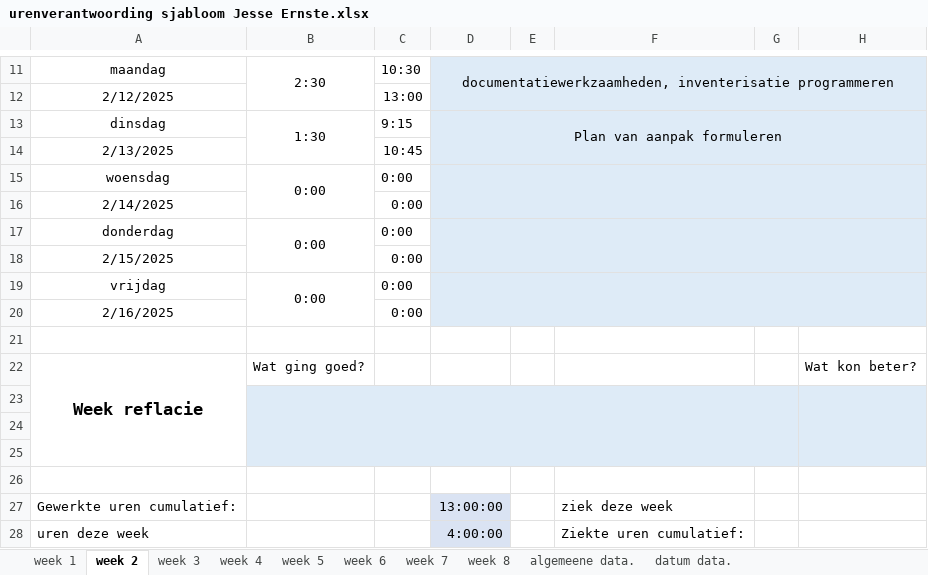
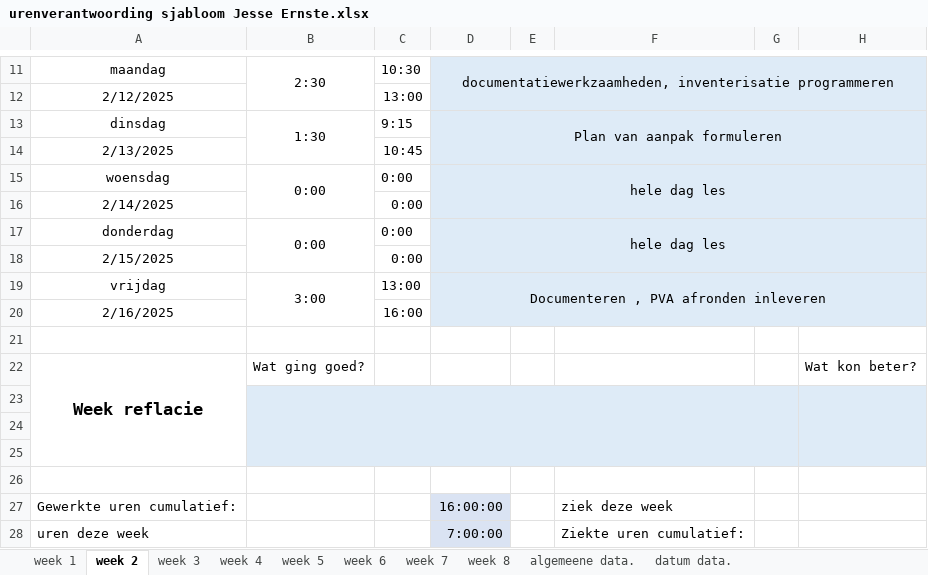
Before and after one commit to Perijn2/Project-digitale-besturing, an Excel workbook: Documentatie/Urenverantwoording/Jesse/urenverantwoording sjabloom Jesse Ernste.xlsx, sheet week 2, drawn as a sheet; only a part is shown, gaps mark what is left out; values as stored, in another font and other column widths than the file's, no borders; the diff names each change by its address in the sheet, - before the commit and + after, or states it on an @@ line.

```diff
--- a/Documentatie/Urenverantwoording/Jesse/urenverantwoording sjabloom Jesse Ernste.xlsx (sheet week 2)
+++ b/Documentatie/Urenverantwoording/Jesse/urenverantwoording sjabloom Jesse Ernste.xlsx (sheet week 2)
-D15: (empty)
+D15: hele dag les
-D17: (empty)
+D17: hele dag les
-B19: 0:00
+B19: 3:00
-C19: 0:00
+C19: 13:00
-D19: (empty)
+D19: Documenteren , PVA afronden inleveren
-C20: 0:00
+C20: 16:00
-D27: 13:00:00
+D27: 16:00:00
-D28: 4:00:00
+D28: 7:00:00
```
Also changed, not shown: sheet week 3, sheet algemeene data., sheet week 6, sheet week 4, sheet week 8, sheet week 5, 2 more sheets, charts or pictures, 2 other files.
